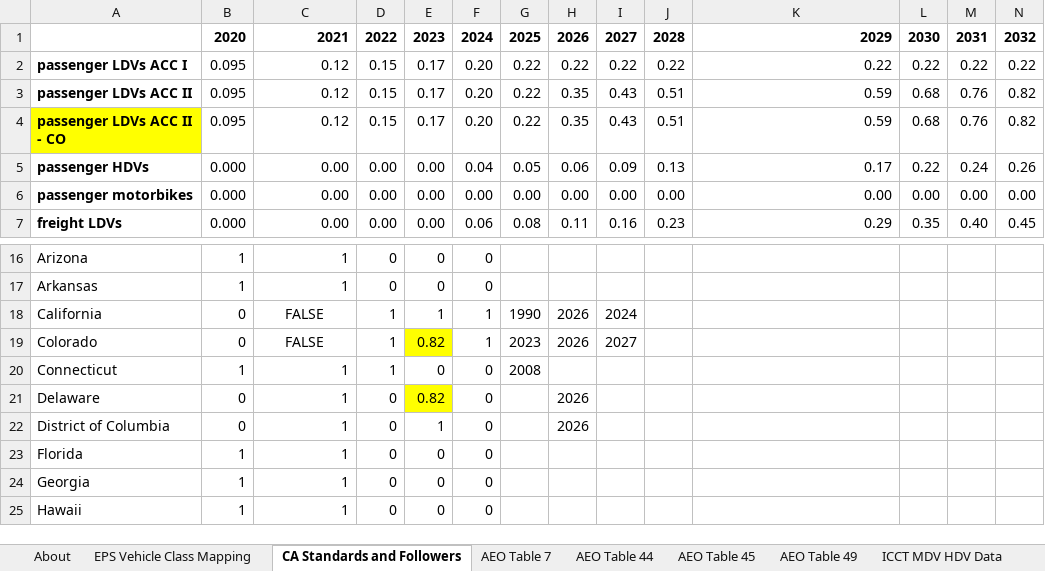
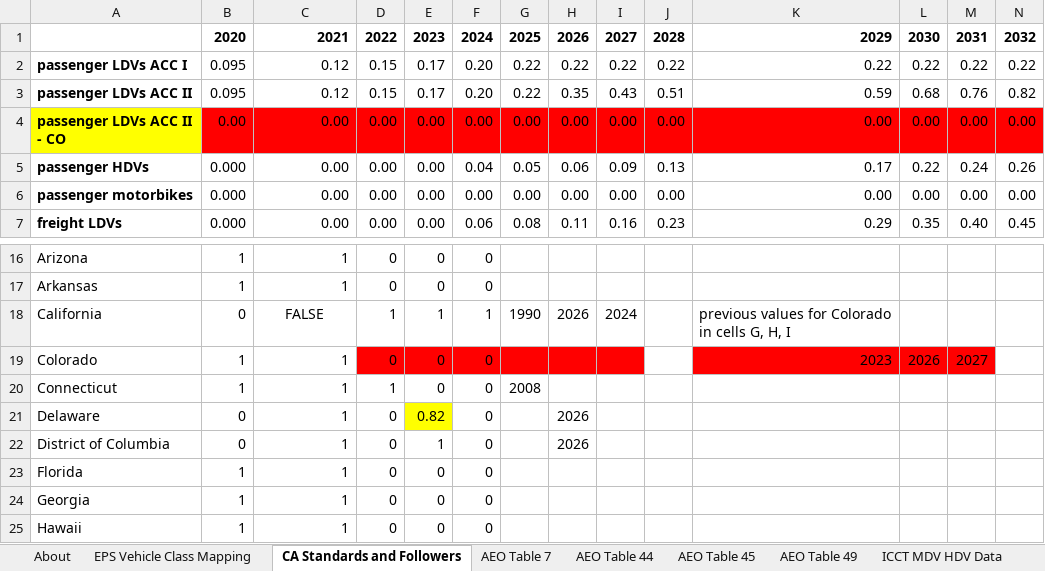
Before and after one commit to EnergyInnovation/eps-colorado, an Excel workbook: InputData/trans/BRZSPbS/BAU Required ZEV Sales Perc by Subregion.xlsx, sheet CA Standards and Followers, drawn as a sheet; only a part is shown, gaps mark what is left out; values as stored, in another font and other column widths than the file's, no borders; removed rows and columns are numbered as before the commit, all else as after; rows hold the shown columns only; the diff names each change by its address in the sheet, - before the commit and + after, or states it on an @@ line.

```diff
--- a/InputData/trans/BRZSPbS/BAU Required ZEV Sales Perc by Subregion.xlsx (sheet CA Standards and Followers)
+++ b/InputData/trans/BRZSPbS/BAU Required ZEV Sales Perc by Subregion.xlsx (sheet CA Standards and Followers)
-row 4: passenger LDVs ACC II - CO | 0.095 | 0.12 | 0.15 | 0.17 | 0.20 | 0.22 | 0.35 | 0.43 | 0.51 | 0.59 | 0.68 | 0.76 | 0.82
+row 4: passenger LDVs ACC II - CO | 0.00 | 0.00 | 0.00 | 0.00 | 0.00 | 0.00 | 0.00 | 0.00 | 0.00 | 0.00 | 0.00 | 0.00 | 0.00
-K18: (empty)
+K18: previous values for Colorado in cells G, H, I
-B19: 0
+B19: 1
-C19: FALSE
+C19: 1
-C19 alignment: center
+C19 alignment: right
-D19: 1
+D19: 0
-D19 fill: none
+D19 fill: #FF0000
-E19: 0.82
+E19: 0
-E19 fill: #FFFF00
+E19 fill: #FF0000
-F19: 1
+F19: 0
-F19:I19 fill: none
+F19:I19 fill: #FF0000
-G19: 2023
+G19: (empty)
-H19: 2026
+H19: (empty)
-I19: 2027
+I19: (empty)
-K19: (empty)
+K19: 2023
-K19:M19 fill: none
+K19:M19 fill: #FF0000
-L19: (empty)
+L19: 2026
-M19: (empty)
+M19: 2027
```
Also changed, not shown: sheet BRZSPbS-psgr-ldv-all, sheet BRZSPbS-psgr-ldv, sheet BRZSPbS-frgt-ldv, sheet BRZSPbS-frgt-ldv-all, sheet BRZSPbS-frgt-hdv-all, sheet BRZSPbS-psgr-hdv-all, 8 more sheets, formulas that keep their value, 24 other files.
